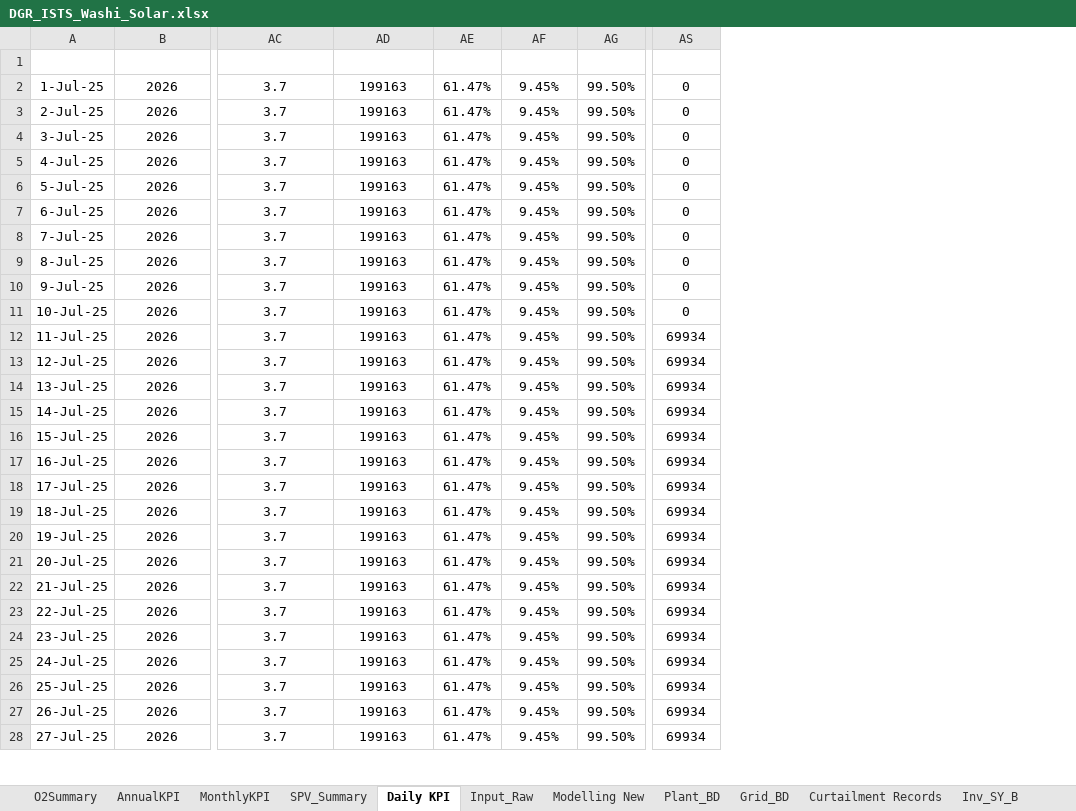
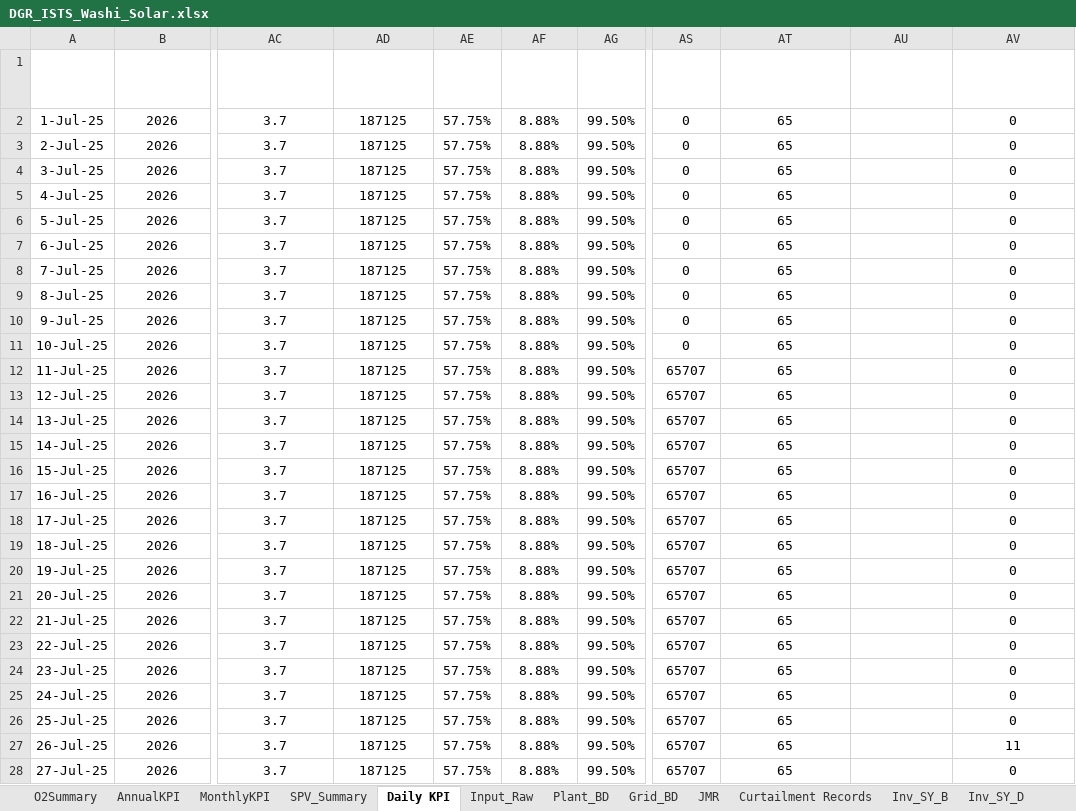
Before and after one commit to Awesome20225266/dgr-deviation-dashboard, an Excel workbook: DGR_Backup/DGR_ISTS_Washi_Solar.xlsx, sheet Daily KPI, drawn as a sheet; only a part is shown, gaps mark what is left out; values as stored, in another font and other column widths than the file's, no borders; table styles not drawn; the diff covers the shown part only; the diff names each change by its address in the sheet, - before the commit and + after, or states it on an @@ line.

```diff
--- a/DGR_Backup/DGR_ISTS_Washi_Solar.xlsx (sheet Daily KPI)
+++ b/DGR_Backup/DGR_ISTS_Washi_Solar.xlsx (sheet Daily KPI)
@@ sheet tab hidden: Modelling New @@
+sheet tab: JMR
+column AT (Operational AC Capacity (MW)), rows 2-28: all 65
+column AU (Bugt AC Capacity (MW)), empty
+column AV (Curtailment Gen Loss (MWh)), rows 2-28: 0 | 0 | 0 | 0 | 0 | 0 | 0 | 0 | 0 | 0 | 0 | 0 | 0 | 0 | 0 | 0 | 0 | 0 | 0 | 0 | 0 | 0 | 0 | 0 | 0 | 11 | 0
-AD2:AD28 (Bugt_Energy): 199163
+AD2:AD28 (Bugt_Energy): 187125
-AE2:AE28 (Bugt PR): 61.47%
+AE2:AE28 (Bugt PR): 57.75%
-AF2:AF28 (Bugt CUF): 9.45%
+AF2:AF28 (Bugt CUF): 8.88%
-AS12:AS28 (CC*Bugt): 69934
+AS12:AS28 (CC*Bugt): 65707
```
Also changed, not shown: 787 edited cells elsewhere in this sheet, sheet Wet MC, sheet Plant_BD, sheet Input_Raw, sheet Basic Data, sheet O2Summary, sheet Inv_SY_B, 6 more sheets, formulas that keep their value, hidden cells, DGR_Backup/DGR_7MW.xlsx, DGR_Backup/DGR_Ghatodi.xlsx, 18 other files.
